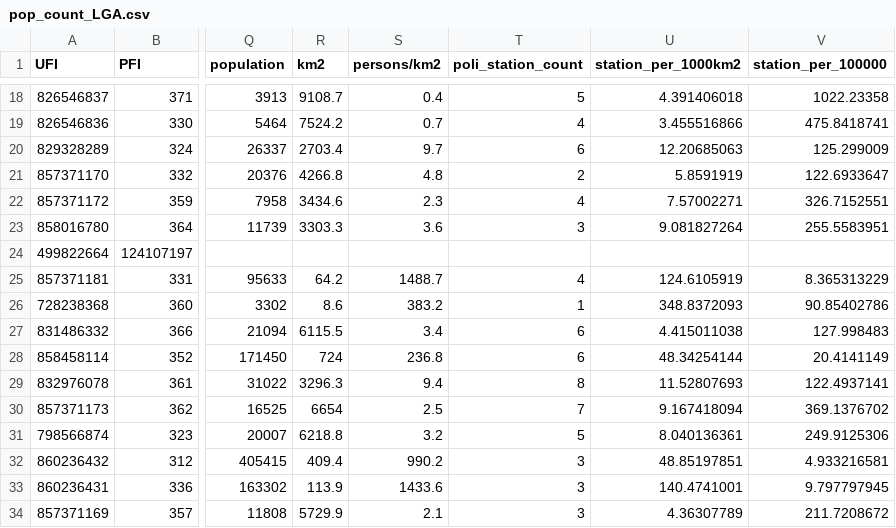
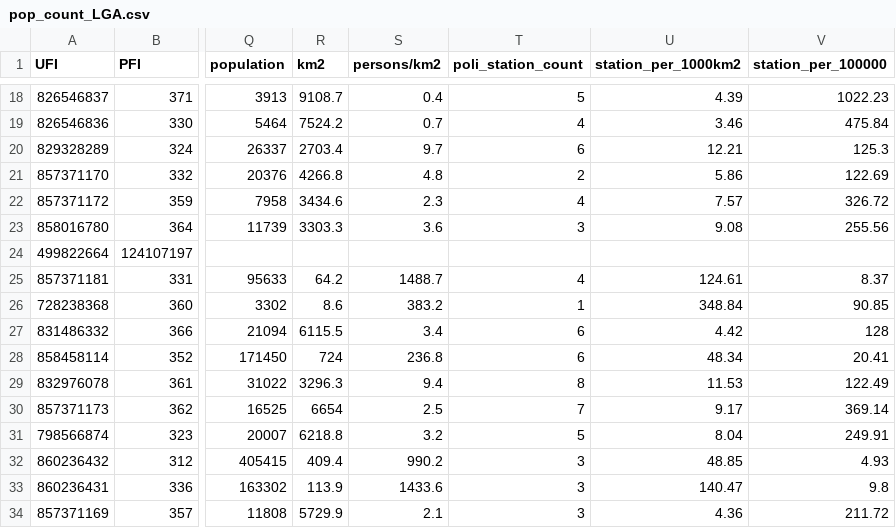
Before and after one commit to Haseong0628/Vis2, a CSV file: data/pop_count_LGA.csv, drawn as a sheet; only a part is shown, gaps mark what is left out; the diff covers the shown part only; the diff names each change by its address in the sheet, - before the commit and + after, or states it on an @@ line.

```diff
--- a/data/pop_count_LGA.csv
+++ b/data/pop_count_LGA.csv
-U18 (station_per_1000km2): 4.391406018
+U18 (station_per_1000km2): 4.39
-V18 (station_per_100000): 1022.23358
+V18 (station_per_100000): 1022.23
-U19 (station_per_1000km2): 3.455516866
+U19 (station_per_1000km2): 3.46
-V19 (station_per_100000): 475.8418741
+V19 (station_per_100000): 475.84
-U20 (station_per_1000km2): 12.20685063
+U20 (station_per_1000km2): 12.21
-V20 (station_per_100000): 125.299009
+V20 (station_per_100000): 125.3
-U21 (station_per_1000km2): 5.8591919
+U21 (station_per_1000km2): 5.86
-V21 (station_per_100000): 122.6933647
+V21 (station_per_100000): 122.69
-U22 (station_per_1000km2): 7.57002271
+U22 (station_per_1000km2): 7.57
-V22 (station_per_100000): 326.7152551
+V22 (station_per_100000): 326.72
-U23 (station_per_1000km2): 9.081827264
+U23 (station_per_1000km2): 9.08
-V23 (station_per_100000): 255.5583951
+V23 (station_per_100000): 255.56
-U25 (station_per_1000km2): 124.6105919
+U25 (station_per_1000km2): 124.61
-V25 (station_per_100000): 8.365313229
+V25 (station_per_100000): 8.37
-U26 (station_per_1000km2): 348.8372093
+U26 (station_per_1000km2): 348.84
-V26 (station_per_100000): 90.85402786
+V26 (station_per_100000): 90.85
-U27 (station_per_1000km2): 4.415011038
+U27 (station_per_1000km2): 4.42
-V27 (station_per_100000): 127.998483
+V27 (station_per_100000): 128
-U28 (station_per_1000km2): 48.34254144
+U28 (station_per_1000km2): 48.34
-V28 (station_per_100000): 20.4141149
+V28 (station_per_100000): 20.41
-U29 (station_per_1000km2): 11.52807693
+U29 (station_per_1000km2): 11.53
-V29 (station_per_100000): 122.4937141
+V29 (station_per_100000): 122.49
-U30 (station_per_1000km2): 9.167418094
+U30 (station_per_1000km2): 9.17
-V30 (station_per_100000): 369.1376702
+V30 (station_per_100000): 369.14
-U31 (station_per_1000km2): 8.040136361
+U31 (station_per_1000km2): 8.04
-V31 (station_per_100000): 249.9125306
+V31 (station_per_100000): 249.91
-U32 (station_per_1000km2): 48.85197851
+U32 (station_per_1000km2): 48.85
-V32 (station_per_100000): 4.933216581
+V32 (station_per_100000): 4.93
-U33 (station_per_1000km2): 140.4741001
+U33 (station_per_1000km2): 140.47
-V33 (station_per_100000): 9.797797945
+V33 (station_per_100000): 9.8
-U34 (station_per_1000km2): 4.36307789
+U34 (station_per_1000km2): 4.36
-V34 (station_per_100000): 211.7208672
+V34 (station_per_100000): 211.72
```
Also changed, not shown: 124 edited cells elsewhere in this file, 1 other file.
